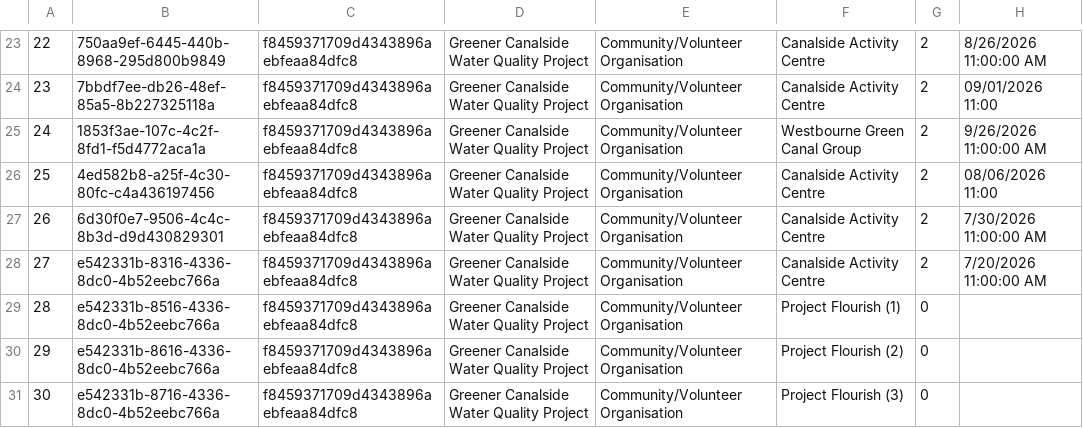
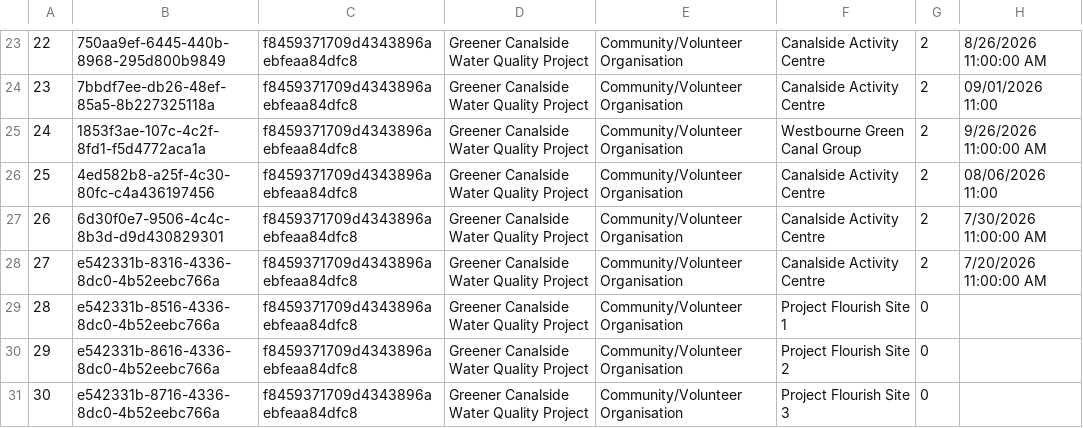
Before and after one commit to raylancashire/queens-park-canal-map, a CSV file: freshwater.csv, drawn as a sheet; only a part is shown, gaps mark what is left out; the diff names each change by its address in the sheet, - before the commit and + after, or states it on an @@ line.

Commit message:
new mock data

```diff
--- a/freshwater.csv
+++ b/freshwater.csv
-F29: Project Flourish (1)
+F29: Project Flourish Site 1
-F30: Project Flourish (2)
+F30: Project Flourish Site 2
-F31: Project Flourish (3)
+F31: Project Flourish Site 3
```
